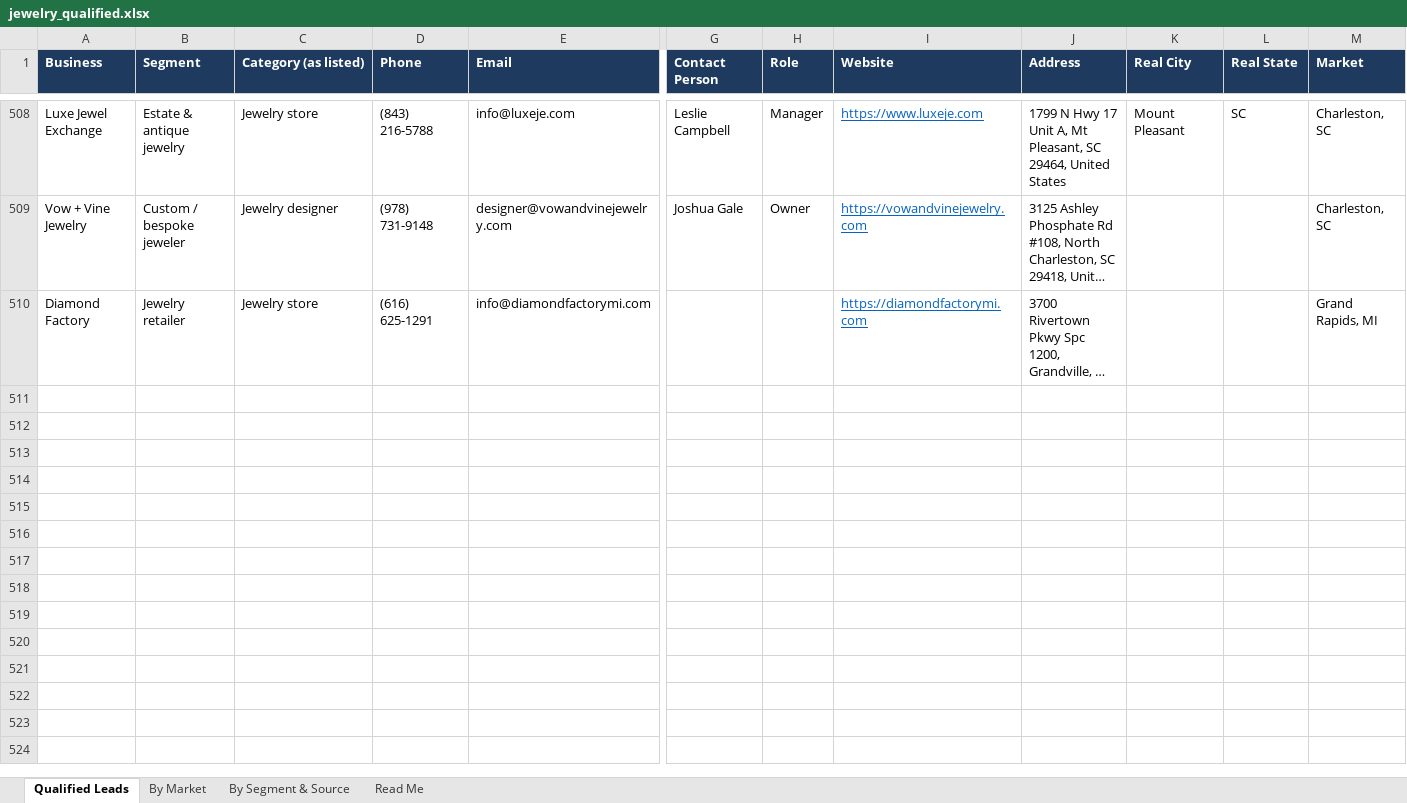
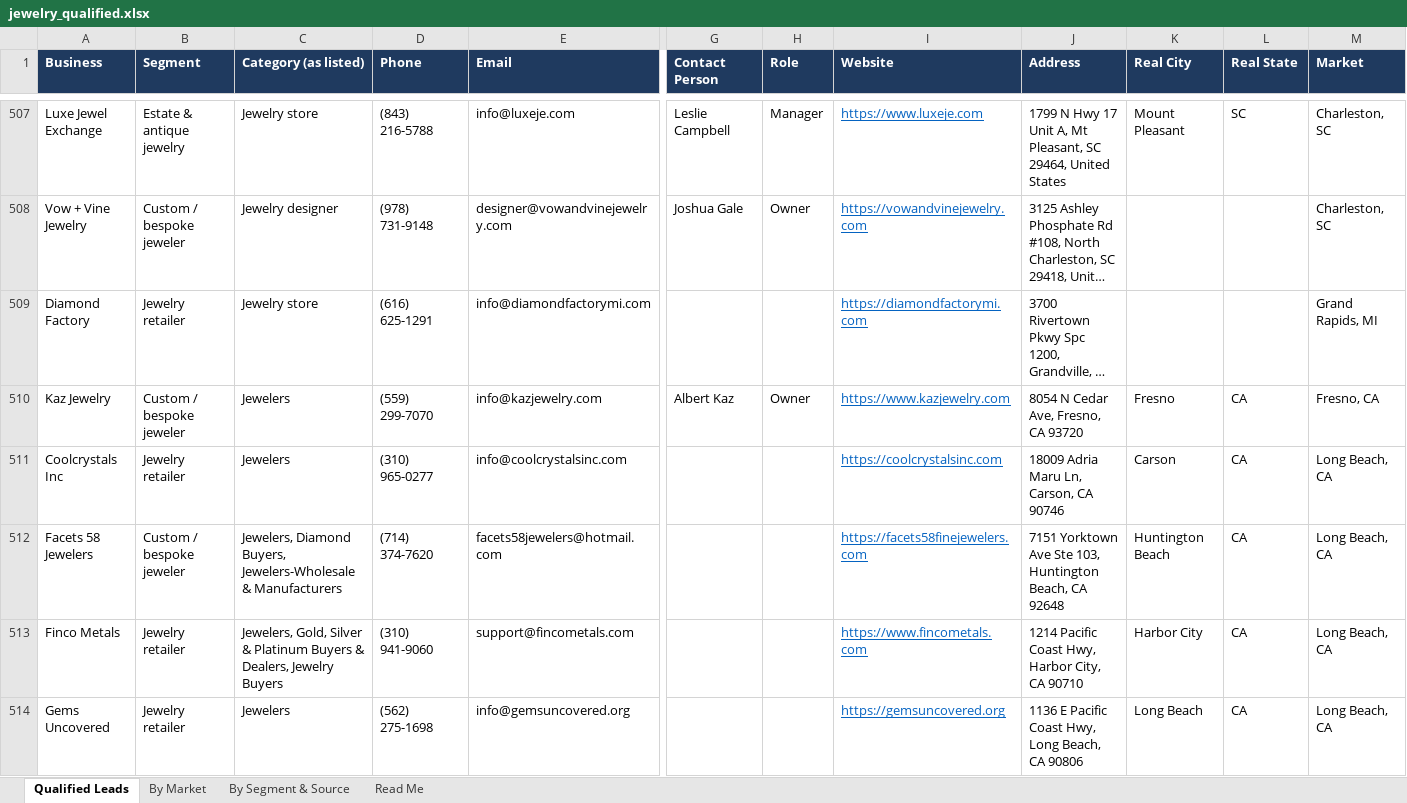
Before and after one commit to riyaansheth/claude-cloud, an Excel workbook: leadrun_jewelry/jewelry_qualified.xlsx, sheet Qualified Leads, drawn as a sheet; only a part is shown, gaps mark what is left out; long unchanged cells end in …; values as stored, in another font and other column widths than the file's, no borders; rows hold the shown columns only; the diff covers the shown part only; the diff names each change by its address in the sheet, - before the commit and + after, or states it on an @@ line.

```diff
--- a/leadrun_jewelry/jewelry_qualified.xlsx (sheet Qualified Leads)
+++ b/leadrun_jewelry/jewelry_qualified.xlsx (sheet Qualified Leads)
+row 510: Kaz Jewelry | Custom / bespoke jeweler | Jewelers | (559) 299-7070 | info@kazjewelry.com | Albert Kaz | Owner | https://www.kazjewelry.com | 8054 N Cedar Ave, Fresno, CA 93720 | Fresno | CA | Fresno, CA
+row 511: Coolcrystals Inc | Jewelry retailer | Jewelers | (310) 965-0277 | info@coolcrystalsinc.com |  |  | https://coolcrystalsinc.com | 18009 Adria Maru Ln, Carson, CA 90746 | Carson | CA | Long Beach, CA
+row 512: Facets 58 Jewelers | Custom / bespoke jeweler | Jewelers, Diamond Buyers, Jewelers-Wholesale & Manufacturers | (714) 374-7620 | facets58jewelers@hotmail.com |  |  | https://facets58finejewelers.com | 7151 Yorktown Ave Ste 103, Huntington Beach, CA 92648 | Huntington Beach | CA | Long Beach, CA
+row 513: Finco Metals | Jewelry retailer | Jewelers, Gold, Silver & Platinum Buyers & Dealers, Jewelry Buyers | (310) 941-9060 | support@fincometals.com |  |  | https://www.fincometals.com | 1214 Pacific Coast Hwy, Harbor City, CA 90710 | Harbor City | CA | Long Beach, CA
+row 514: Gems Uncovered | Jewelry retailer | Jewelers | (562) 275-1698 | info@gemsuncovered.org |  |  | https://gemsuncovered.org | 1136 E Pacific Coast Hwy, Long Beach, CA 90806 | Long Beach | CA | Long Beach, CA
```
Also changed, not shown: 5 added rows, 1 removed row and 43 edited cells elsewhere in this sheet, sheet By Market, sheet By Segment & Source, sheet Read Me, 3 other files.
